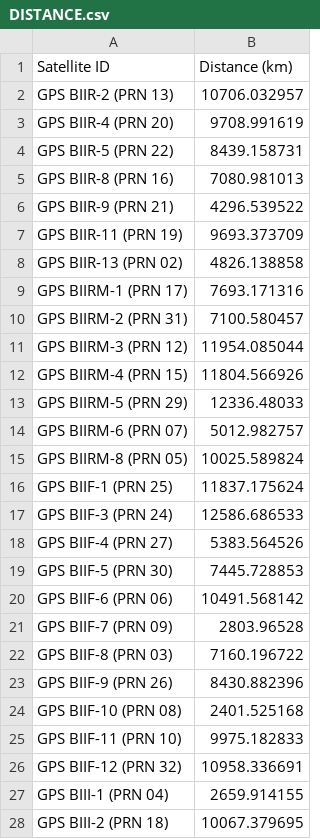
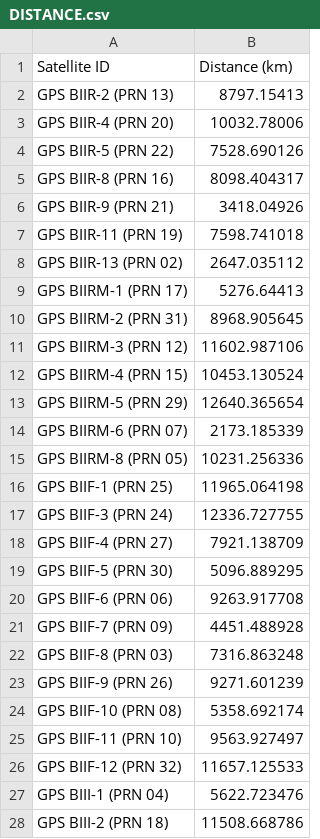
Before and after one commit to DiceMast3r/Project_RAIM, a CSV file: Pre-Project/data/DISTANCE.csv, drawn as a sheet; only a part is shown; the diff covers the shown part only.

```diff
--- a/Pre-Project/data/DISTANCE.csv
+++ b/Pre-Project/data/DISTANCE.csv
@@ -1,28 +1,28 @@
 Satellite ID,Distance (km)
-GPS BIIR-2  (PRN 13),10706.032957
-GPS BIIR-4  (PRN 20),9708.991619
-GPS BIIR-5  (PRN 22),8439.158731
-GPS BIIR-8  (PRN 16),7080.981013
-GPS BIIR-9  (PRN 21),4296.539522
-GPS BIIR-11 (PRN 19),9693.373709
-GPS BIIR-13 (PRN 02),4826.138858
-GPS BIIRM-1 (PRN 17),7693.171316
-GPS BIIRM-2 (PRN 31),7100.580457
-GPS BIIRM-3 (PRN 12),11954.085044
-GPS BIIRM-4 (PRN 15),11804.566926
-GPS BIIRM-5 (PRN 29),12336.48033
-GPS BIIRM-6 (PRN 07),5012.982757
-GPS BIIRM-8 (PRN 05),10025.589824
-GPS BIIF-1  (PRN 25),11837.175624
-GPS BIIF-3  (PRN 24),12586.686533
-GPS BIIF-4  (PRN 27),5383.564526
-GPS BIIF-5  (PRN 30),7445.728853
-GPS BIIF-6  (PRN 06),10491.568142
-GPS BIIF-7  (PRN 09),2803.96528
-GPS BIIF-8  (PRN 03),7160.196722
-GPS BIIF-9  (PRN 26),8430.882396
-GPS BIIF-10 (PRN 08),2401.525168
-GPS BIIF-11 (PRN 10),9975.182833
-GPS BIIF-12 (PRN 32),10958.336691
-GPS BIII-1  (PRN 04),2659.914155
-GPS BIII-2  (PRN 18),10067.379695
+GPS BIIR-2  (PRN 13),8797.15413
+GPS BIIR-4  (PRN 20),10032.78006
+GPS BIIR-5  (PRN 22),7528.690126
+GPS BIIR-8  (PRN 16),8098.404317
+GPS BIIR-9  (PRN 21),3418.04926
+GPS BIIR-11 (PRN 19),7598.741018
+GPS BIIR-13 (PRN 02),2647.035112
+GPS BIIRM-1 (PRN 17),5276.64413
+GPS BIIRM-2 (PRN 31),8968.905645
+GPS BIIRM-3 (PRN 12),11602.987106
+GPS BIIRM-4 (PRN 15),10453.130524
+GPS BIIRM-5 (PRN 29),12640.365654
+GPS BIIRM-6 (PRN 07),2173.185339
+GPS BIIRM-8 (PRN 05),10231.256336
+GPS BIIF-1  (PRN 25),11965.064198
+GPS BIIF-3  (PRN 24),12336.727755
+GPS BIIF-4  (PRN 27),7921.138709
+GPS BIIF-5  (PRN 30),5096.889295
+GPS BIIF-6  (PRN 06),9263.917708
+GPS BIIF-7  (PRN 09),4451.488928
+GPS BIIF-8  (PRN 03),7316.863248
+GPS BIIF-9  (PRN 26),9271.601239
+GPS BIIF-10 (PRN 08),5358.692174
+GPS BIIF-11 (PRN 10),9563.927497
+GPS BIIF-12 (PRN 32),11657.125533
+GPS BIII-1  (PRN 04),5622.723476
+GPS BIII-2  (PRN 18),11508.668786
```
Also changed, not shown: 4 edited cells elsewhere in this file, Pre-Project/data/POS.csv, 3 other files.
